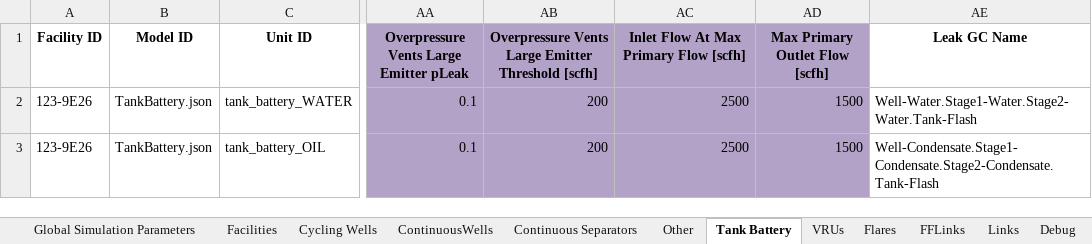
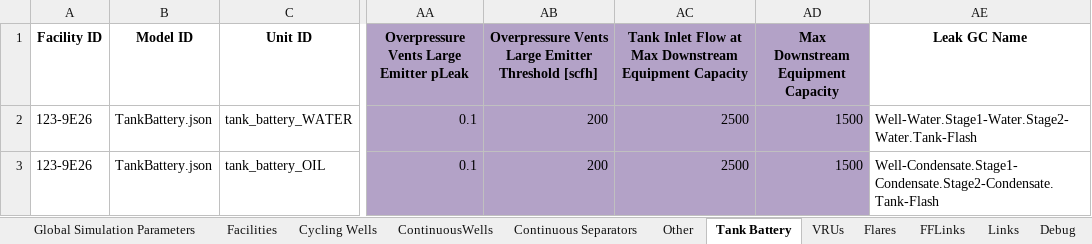
Before and after one commit to CSU-METEC/MAES, an Excel workbook: input/Studies/MEET2/WellsFlareTest.xlsx, sheet Tank Battery, drawn as a sheet; only a part is shown, gaps mark what is left out; values as stored, in another font and other column widths than the file's, no borders; the diff names each change by its address in the sheet, - before the commit and + after, or states it on an @@ line.

```diff
--- a/input/Studies/MEET2/WellsFlareTest.xlsx (sheet Tank Battery)
+++ b/input/Studies/MEET2/WellsFlareTest.xlsx (sheet Tank Battery)
-AC1: Inlet Flow At Max Primary Flow [scfh]
+AC1: Tank Inlet Flow at Max Downstream Equipment Capacity
-AD1: Max Primary Outlet Flow [scfh]
+AD1: Max Downstream Equipment Capacity
```
Also changed, not shown: sheet Facilities, sheet Global Simulation Parameters, sheet Continuous Separators, formulas that keep their value, input/Studies/MEET2/AllEquipment.xlsx, input/Studies/MEET2/CompOverload.xlsx, 10 other files.
